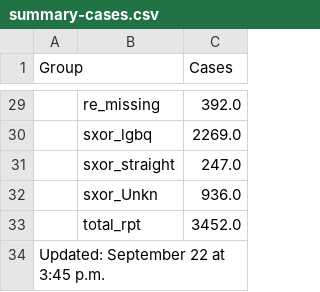
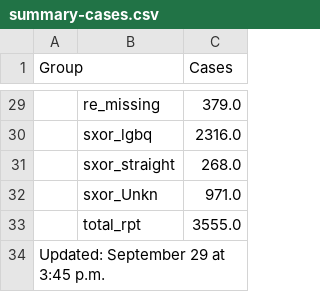
Before and after one commit to nychealth/monkeypox-data, a CSV file: totals/summary-cases.csv, drawn as a sheet; only a part is shown, gaps mark what is left out; the diff covers the shown part only.

```diff
--- a/totals/summary-cases.csv
+++ b/totals/summary-cases.csv
@@ -29,6 +29,6 @@ Group,,Cases
-,re_missing,392.0
-,sxor_lgbq,2269.0
-,sxor_straight,247.0
-,sxor_Unkn,936.0
-,total_rpt,3452.0
-Updated: September 22 at 3:45 p.m.,,
+,re_missing,379.0
+,sxor_lgbq,2316.0
+,sxor_straight,268.0
+,sxor_Unkn,971.0
+,total_rpt,3555.0
+Updated: September 29 at 3:45 p.m.,,
```
Also changed, not shown: 20 edited cells elsewhere in this file, trends/cases-by-day.csv, 1 other file.
